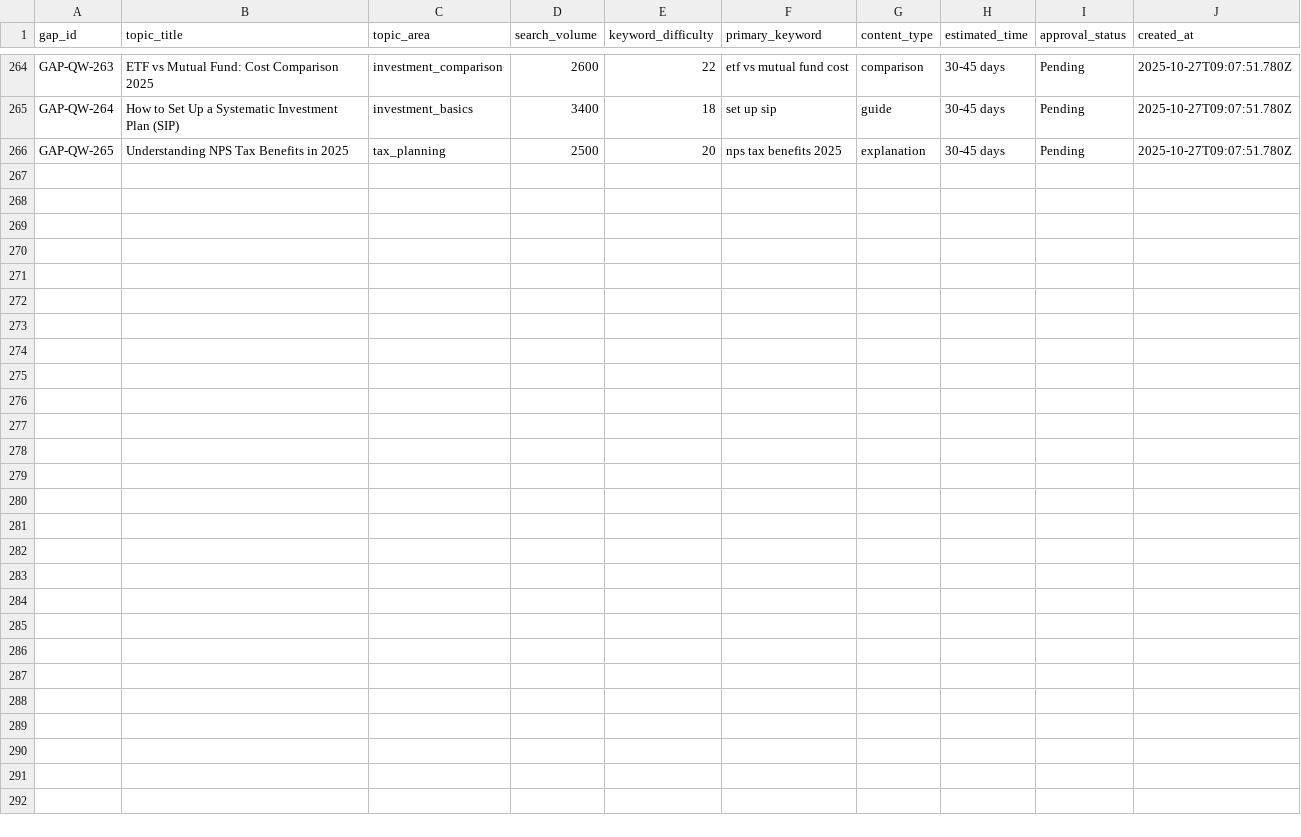
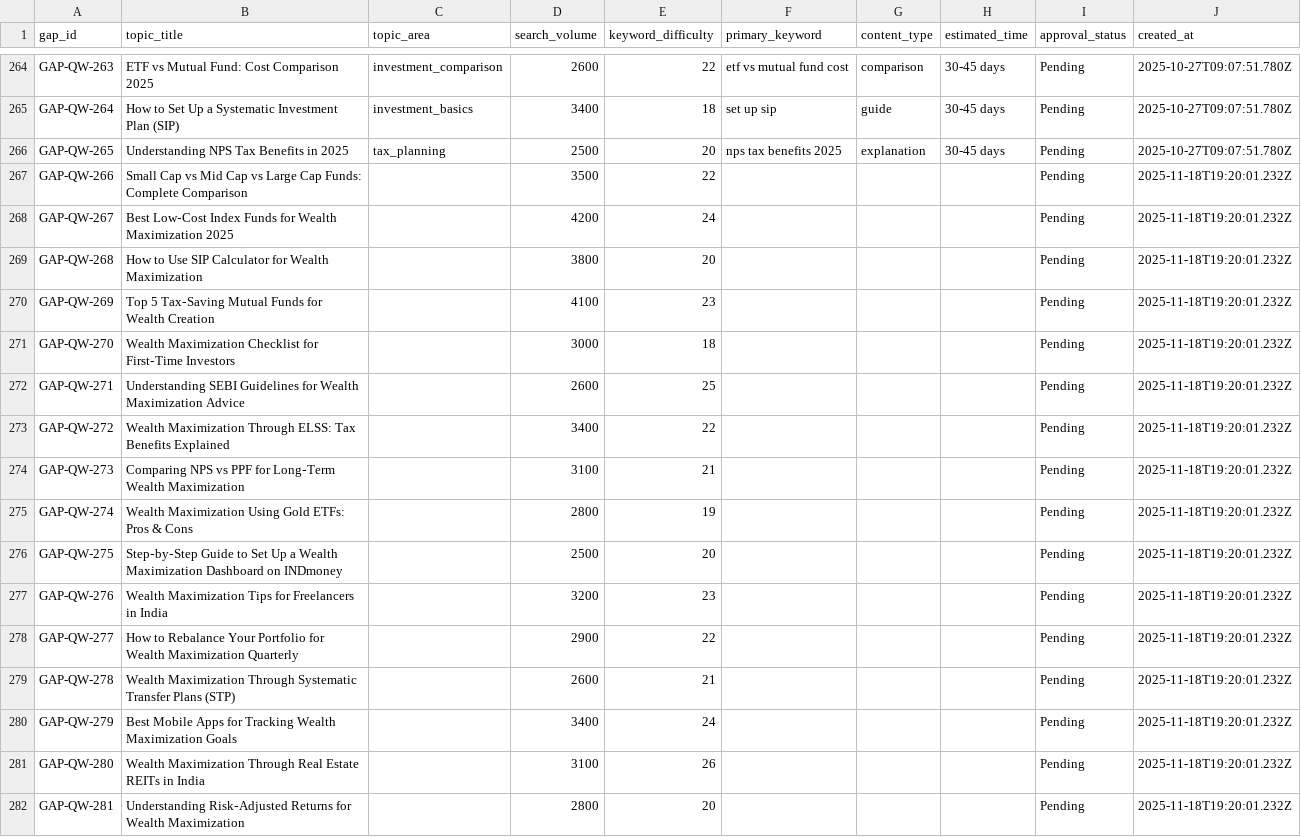
Before and after one commit to yogsbags/enhanced-bulk-generator, a CSV file: backend/data/quick-wins.csv, drawn as a sheet; only a part is shown, gaps mark what is left out.

```diff
--- a/backend/data/quick-wins.csv
+++ b/backend/data/quick-wins.csv
@@ -266 +266,17 @@
 "GAP-QW-265","Understanding NPS Tax Benefits in 2025","tax_planning","2500","20","nps tax benefits 2025","explanation","30-45 days","Pending","2025-10-27T09:07:51.780Z"
+"GAP-QW-266","Small Cap vs Mid Cap vs Large Cap Funds: Complete Comparison","","3500","22","","","","Pending","2025-11-18T19:20:01.232Z"
+"GAP-QW-267","Best Low‑Cost Index Funds for Wealth Maximization 2025","","4200","24","","","","Pending","2025-11-18T19:20:01.232Z"
+"GAP-QW-268","How to Use SIP Calculator for Wealth Maximization","","3800","20","","","","Pending","2025-11-18T19:20:01.232Z"
+"GAP-QW-269","Top 5 Tax‑Saving Mutual Funds for Wealth Creation","","4100","23","","","","Pending","2025-11-18T19:20:01.232Z"
+"GAP-QW-270","Wealth Maximization Checklist for First‑Time Investors","","3000","18","","","","Pending","2025-11-18T19:20:01.232Z"
+"GAP-QW-271","Understanding SEBI Guidelines for Wealth Maximization Advice","","2600","25","","","","Pending","2025-11-18T19:20:01.232Z"
+"GAP-QW-272","Wealth Maximization Through ELSS: Tax Benefits Explained","","3400","22","","","","Pending","2025-11-18T19:20:01.232Z"
+"GAP-QW-273","Comparing NPS vs PPF for Long‑Term Wealth Maximization","","3100","21","","","","Pending","2025-11-18T19:20:01.232Z"
+"GAP-QW-274","Wealth Maximization Using Gold ETFs: Pros & Cons","","2800","19","","","","Pending","2025-11-18T19:20:01.232Z"
+"GAP-QW-275","Step‑by‑Step Guide to Set Up a Wealth Maximization Dashboard on INDmoney","","2500","20","","","","Pending","2025-11-18T19:20:01.232Z"
+"GAP-QW-276","Wealth Maximization Tips for Freelancers in India","","3200","23","","","","Pending","2025-11-18T19:20:01.232Z"
+"GAP-QW-277","How to Rebalance Your Portfolio for Wealth Maximization Quarterly","","2900","22","","","","Pending","2025-11-18T19:20:01.232Z"
+"GAP-QW-278","Wealth Maximization Through Systematic Transfer Plans (STP)","","2600","21","","","","Pending","2025-11-18T19:20:01.232Z"
+"GAP-QW-279","Best Mobile Apps for Tracking Wealth Maximization Goals","","3400","24","","","","Pending","2025-11-18T19:20:01.232Z"
+"GAP-QW-280","Wealth Maximization Through Real Estate REITs in India","","3100","26","","","","Pending","2025-11-18T19:20:01.232Z"
+"GAP-QW-281","Understanding Risk‑Adjusted Returns for Wealth Maximization","","2800","20","","","","Pending","2025-11-18T19:20:01.232Z"
```
Also changed, not shown: backend/data/coverage-matrix.csv, backend/data/master-research.csv, 12 other files.
